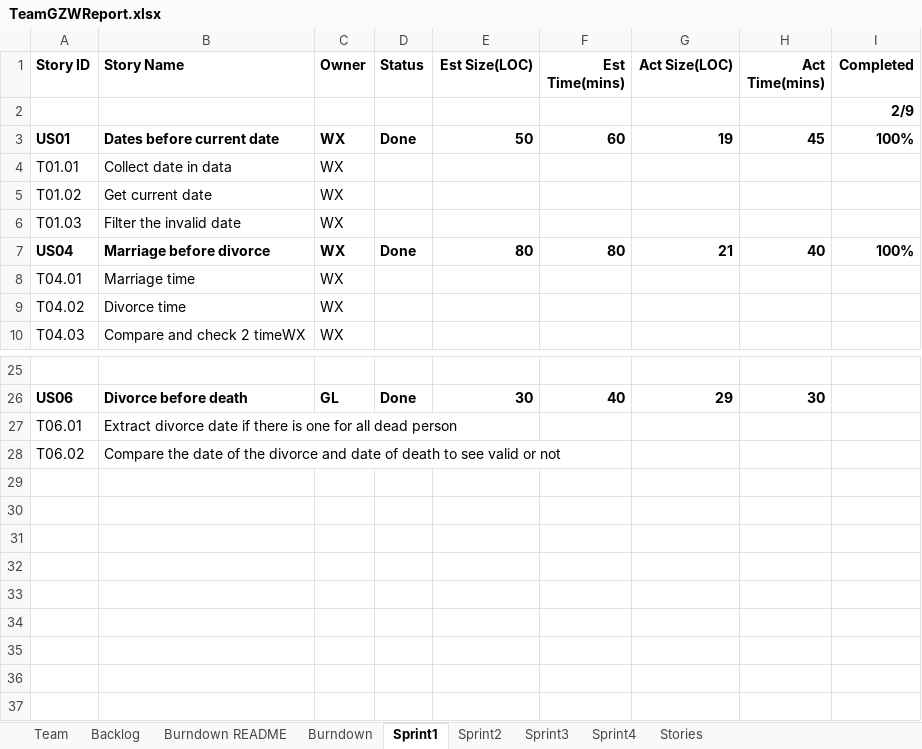
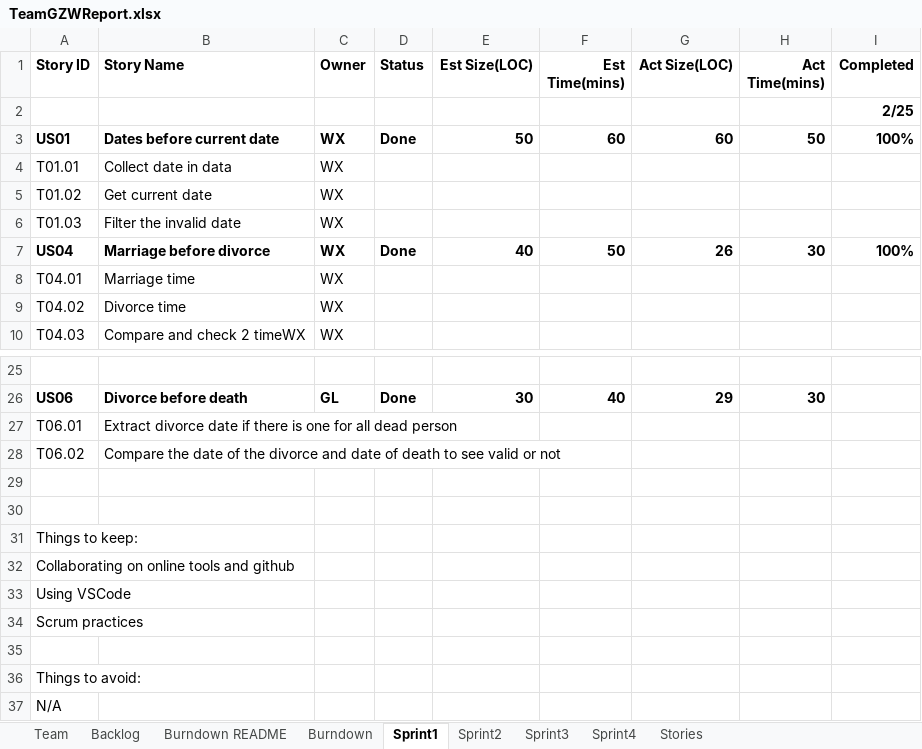
Before and after one commit to Gaojie-Li/SSW555Project, an Excel workbook: TeamGZWReport.xlsx, sheet Sprint1, drawn as a sheet; only a part is shown, gaps mark what is left out; values as stored, in another font and other column widths than the file's, no borders; the diff names each change by its address in the sheet, - before the commit and + after, or states it on an @@ line.

```diff
--- a/TeamGZWReport.xlsx (sheet Sprint1)
+++ b/TeamGZWReport.xlsx (sheet Sprint1)
-I2 (Completed): 2/9
+I2 (Completed): 2/25
-G3 (Act Size(LOC)): 19
+G3 (Act Size(LOC)): 60
-H3 (Act Time(mins)): 45
+H3 (Act Time(mins)): 50
-E7 (Est Size(LOC)): 80
+E7 (Est Size(LOC)): 40
-F7 (Est Time(mins)): 80
+F7 (Est Time(mins)): 50
-G7 (Act Size(LOC)): 21
+G7 (Act Size(LOC)): 26
-H7 (Act Time(mins)): 40
+H7 (Act Time(mins)): 30
+row 29: (empty)
+row 30: (empty)
+row 31: Things to keep:
+row 32: Collaborating on online tools and github
+row 33: Using VSCode
+row 34: Scrum practices
+row 35: (empty)
+row 36: Things to avoid:
+row 37: N/A
```
Also changed, not shown: sheet Sprint2, sheet Backlog, sheet Team, charts or pictures.
